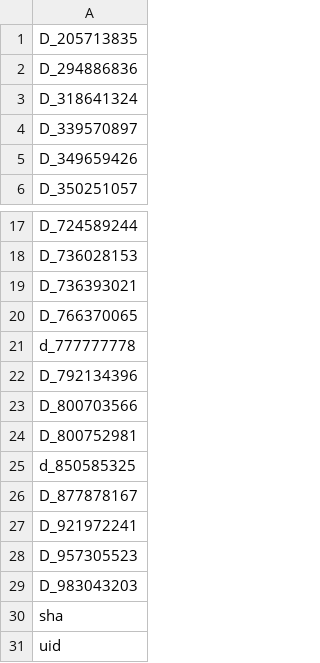
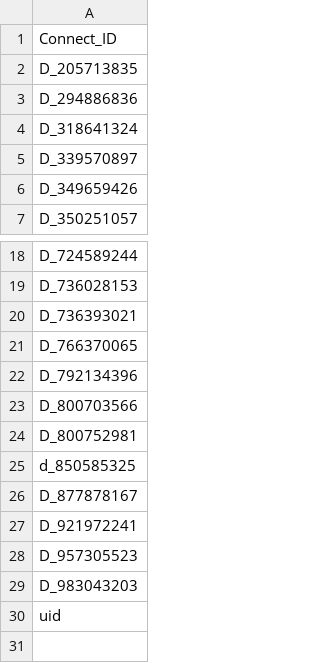
Before and after one commit to Analyticsphere/flatteningRequests, a CSV file: queryGenerators/FlatConnect_queries/mouthwash_v1/prod/mouthwash_v1-variables.csv, drawn as a sheet; only a part is shown, gaps mark what is left out.

Commit message:
#55 updated kitAssembly and mouthwash

```diff
--- a/queryGenerators/FlatConnect_queries/mouthwash_v1/prod/mouthwash_v1-variables.csv
+++ b/queryGenerators/FlatConnect_queries/mouthwash_v1/prod/mouthwash_v1-variables.csv
@@ -1 +1,2 @@
+Connect_ID
 D_205713835
@@ -20,3 +21,2 @@ D_736393021
 D_766370065
-d_777777778
 D_792134396
@@ -29,3 +29,2 @@ D_957305523
 D_983043203
-sha
 uid
```
Also changed, not shown: 2 other files.
